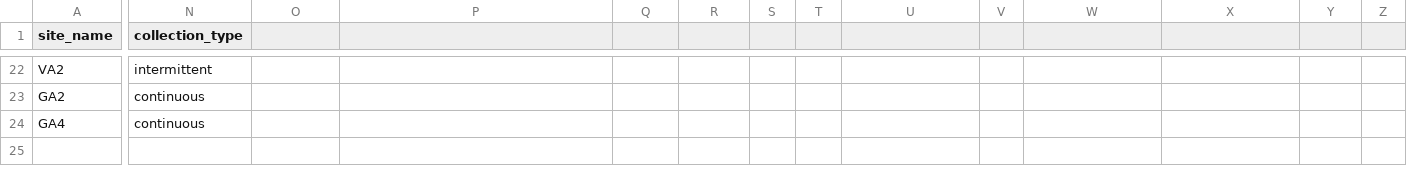
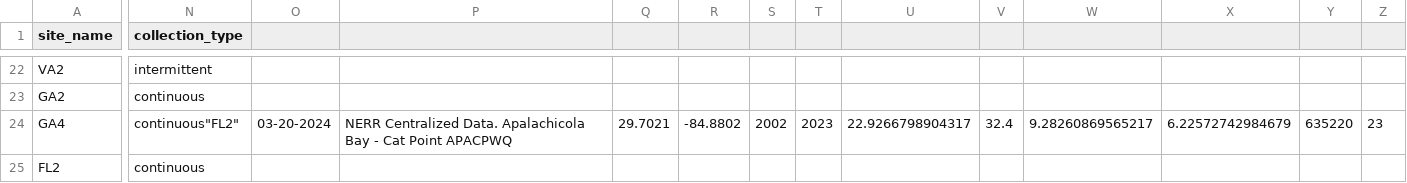
Before and after one commit to ModelValidationProgram/EasternOysterEnvData, a CSV file: 2022_SiteEnvironmentData/Seascape_Processed/seascape_temperature.csv, drawn as a sheet; only a part is shown, gaps mark what is left out; rows hold the shown columns only; the diff covers the shown part only; the diff names each change by its address in the sheet, - before the commit and + after, or states it on an @@ line.

```diff
--- a/2022_SiteEnvironmentData/Seascape_Processed/seascape_temperature.csv
+++ b/2022_SiteEnvironmentData/Seascape_Processed/seascape_temperature.csv
-N24 (collection_type): continuous
+N24 (collection_type): continuous"FL2"
-O24: (empty)
+O24: 03-20-2024
-P24: (empty)
+P24: NERR Centralized Data. Apalachicola Bay - Cat Point APACPWQ
-Q24: (empty)
+Q24: 29.7021
-R24: (empty)
+R24: -84.8802
-S24: (empty)
+S24: 2002
-T24: (empty)
+T24: 2023
-U24: (empty)
+U24: 22.9266798904317
-V24: (empty)
+V24: 32.4
-W24: (empty)
+W24: 9.28260869565217
-X24: (empty)
+X24: 6.22572742984679
-Y24: (empty)
+Y24: 635220
-Z24: (empty)
+Z24: 23
+row 25: FL2 | continuous
```
Also changed, not shown: 1 edited cell elsewhere in this file, 2022_SiteEnvironmentData/Seascape_Processed/seascape_salinity.csv, 35 other files.
